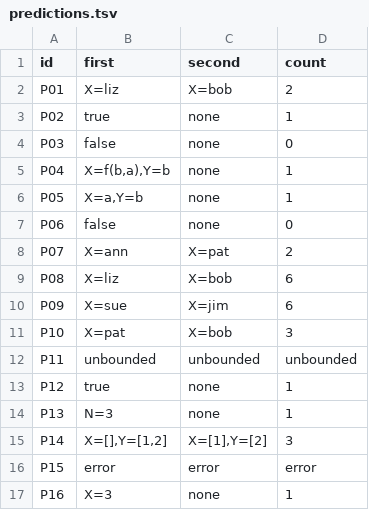
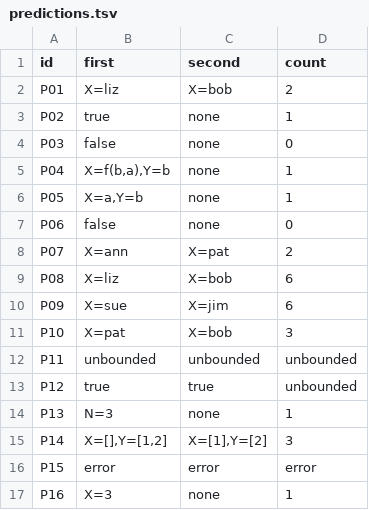
Before and after one commit to Sesilyo/cmsc-124-ps4-starter, a TSV file: predictions.tsv, drawn as a sheet.

Commit message:
docs: fix P12 prediction mistakes

```diff
--- a/predictions.tsv
+++ b/predictions.tsv
@@ -12,3 +12,3 @@ P10	X=pat	X=bob	3
 P11	unbounded	unbounded	unbounded
-P12	true	none	1
+P12	true	true	unbounded
 P13	N=3	none	1
```
